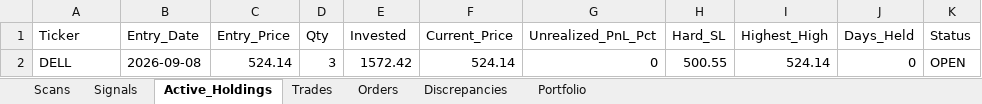
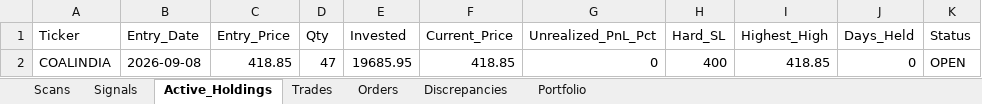
Before and after one commit to thokfoot/volatility-expansion-bot, an Excel workbook: data/trade_log.xlsx, sheet Active_Holdings, drawn as a sheet; values as stored, in another font and other column widths than the file's, no borders; removed rows and columns are numbered as before the commit, all else as after; the diff names each change by its address in the sheet, - before the commit and + after, or states it on an @@ line.

```diff
--- a/data/trade_log.xlsx (sheet Active_Holdings)
+++ b/data/trade_log.xlsx (sheet Active_Holdings)
-row 2: DELL | 2026-09-08 | 524.14 | 3 | 1572.42 | 524.14 | 0 | 500.55 | 524.14 | 0 | OPEN
+row 2: COALINDIA | 2026-09-08 | 418.85 | 47 | 19685.95 | 418.85 | 0 | 400 | 418.85 | 0 | OPEN
```
Also changed, not shown: sheet Scans, sheet Orders, sheet Trades, sheet Portfolio, sheet Signals, sheet Discrepancies, data/trade_log_india.xlsx, 1 other file.
